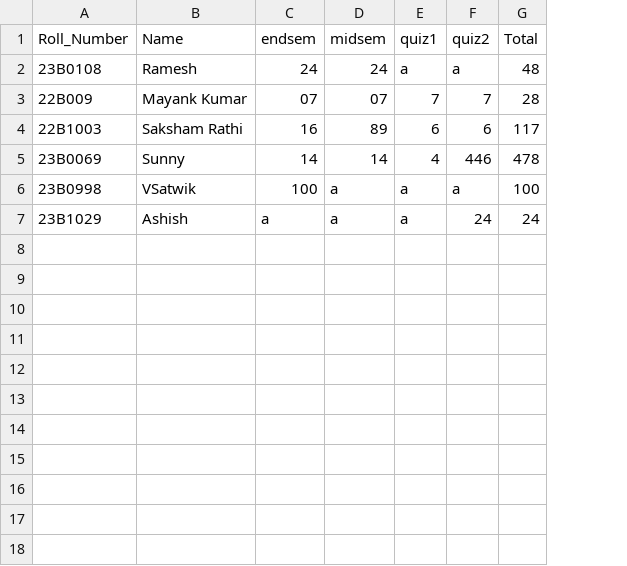
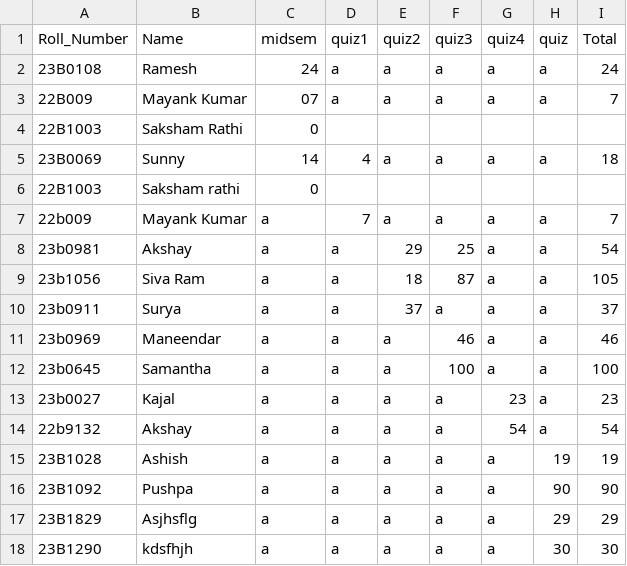
Before and after one commit to ashish-jha-2004/bash_project, a CSV file: main.csv, drawn as a sheet; removed rows and columns are numbered as before the commit, all else as after; the diff names each change by its address in the sheet, - before the commit and + after, or states it on an @@ line.

```diff
--- a/main.csv
+++ b/main.csv
-column C (endsem), rows 2-7: 24 | 07 | 16 | 14 | 100 | a
+column F (quiz3), rows 2-5: a | a |  | a; row 12: 100; row 15: a
+column G (quiz4), rows 2-5: a | a |  | a; row 12: a; row 15: a
+column H (quiz), rows 2-5: a | a |  | a; row 12: a; row 15: 19
-I2 (Total): 48
+I2 (Total): 24
-D3 (quiz1): 7
+D3 (quiz1): a
-E3 (quiz2): 7
+E3 (quiz2): a
-I3 (Total): 28
+I3 (Total): 7
-C4 (midsem): 89
+C4 (midsem): 0
-D4 (quiz1): 6
+D4 (quiz1): (empty)
-E4 (quiz2): 6
+E4 (quiz2): (empty)
-I4 (Total): 117
+I4 (Total): (empty)
-E5 (quiz2): 446
+E5 (quiz2): a
-I5 (Total): 478
+I5 (Total): 18
+row 6: 22B1003 | Saksham rathi | 0
+row 7: 22b009 | Mayank Kumar | a | 7 | a | a | a | a | 7
+row 8: 23b0981 | Akshay | a | a | 29 | 25 | a | a | 54
+row 9: 23b1056 | Siva Ram | a | a | 18 | 87 | a | a | 105
+row 10: 23b0911 | Surya | a | a | 37 | a | a | a | 37
+row 11: 23b0969 | Maneendar | a | a | a | 46 | a | a | 46
-A12 (Roll_Number): 23B0998
+A12 (Roll_Number): 23b0645
-B12 (Name): VSatwik
+B12 (Name): Samantha
+row 13: 23b0027 | Kajal | a | a | a | a | 23 | a | 23
+row 14: 22b9132 | Akshay | a | a | a | a | 54 | a | 54
-A15 (Roll_Number): 23B1029
+A15 (Roll_Number): 23B1028
-E15 (quiz2): 24
+E15 (quiz2): a
-I15 (Total): 24
+I15 (Total): 19
+row 16: 23B1092 | Pushpa | a | a | a | a | a | 90 | 90
+row 17: 23B1829 | Asjhsflg | a | a | a | a | a | 29 | 29
+row 18: 23B1290 | kdsfhjh | a | a | a | a | a | 30 | 30
```
Also changed, not shown: 10 other files.
